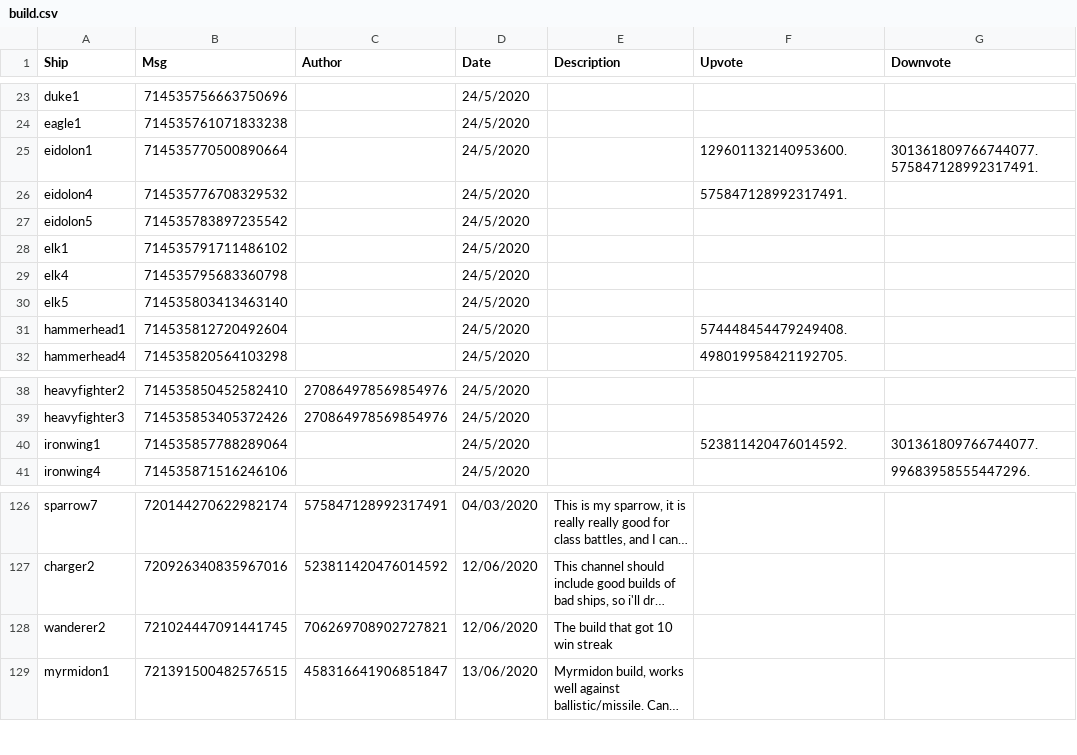
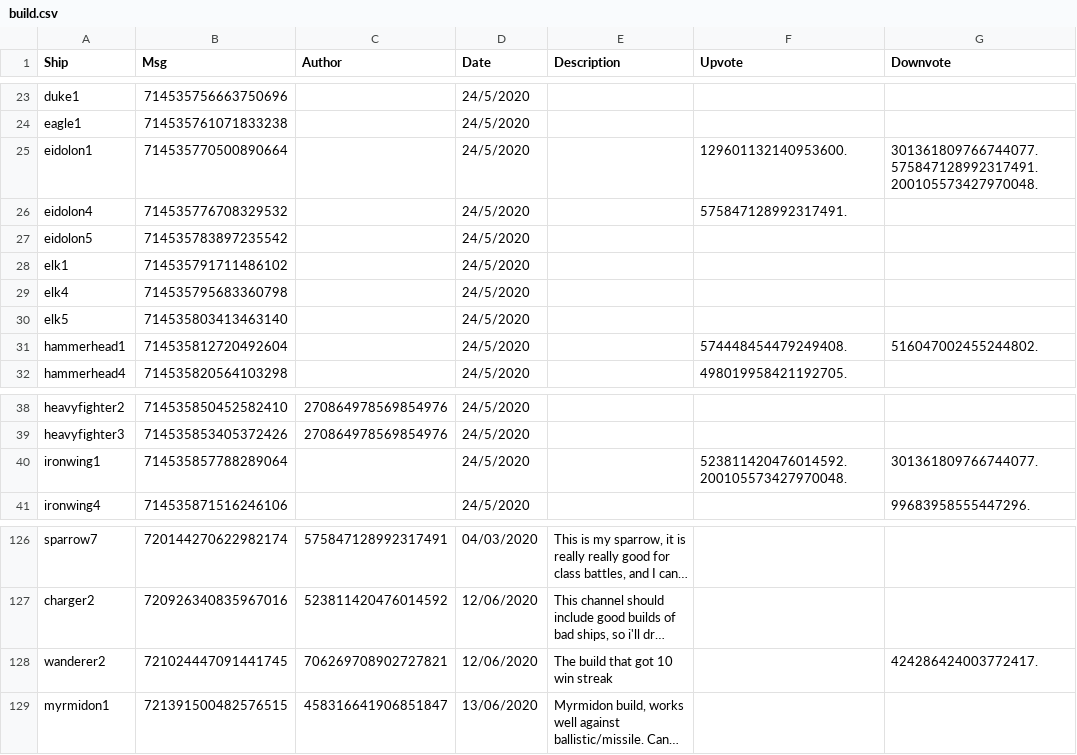
Before and after one commit to ZacharyLaw/Zak, a CSV file: build.csv, drawn as a sheet; only a part is shown, gaps mark what is left out; long unchanged cells end in …; the diff covers the shown part only; the diff names each change by its address in the sheet, - before the commit and + after, or states it on an @@ line.

```diff
--- a/build.csv
+++ b/build.csv
-G25 (Downvote): 301361809766744077.575847128992317491.
+G25 (Downvote): 301361809766744077.575847128992317491.200105573427970048.
-G31 (Downvote): (empty)
+G31 (Downvote): 516047002455244802.
-F40 (Upvote): 523811420476014592.
+F40 (Upvote): 523811420476014592.200105573427970048.
-G128 (Downvote): (empty)
+G128 (Downvote): 424286424003772417.
```
Also changed, not shown: 9 edited cells elsewhere in this file, 6 other files.
